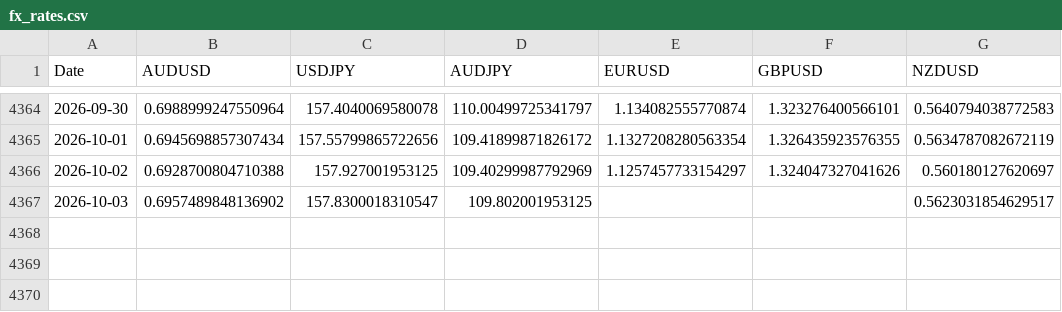
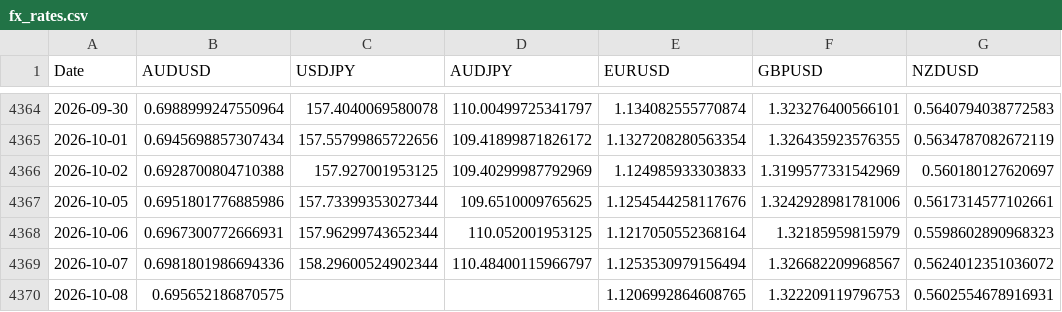
Before and after one commit to tbrown122387/stat-4170-public, a CSV file: lectures/data/fx_rates.csv, drawn as a sheet; only a part is shown, gaps mark what is left out.

```diff
--- a/lectures/data/fx_rates.csv
+++ b/lectures/data/fx_rates.csv
@@ -4365,3 +4365,6 @@ Date,AUDUSD,USDJPY,AUDJPY,EURUSD,GBPUSD,NZDUSD
 2026-10-01,0.6945698857307434,157.55799865722656,109.41899871826172,1.1327208280563354,1.326435923576355,0.5634787082672119
-2026-10-02,0.6928700804710388,157.927001953125,109.40299987792969,1.1257457733154297,1.324047327041626,0.560180127620697
-2026-10-03,0.6957489848136902,157.8300018310547,109.802001953125,,,0.5623031854629517
+2026-10-02,0.6928700804710388,157.927001953125,109.40299987792969,1.124985933303833,1.3199577331542969,0.560180127620697
+2026-10-05,0.6951801776885986,157.73399353027344,109.6510009765625,1.1254544258117676,1.3242928981781006,0.5617314577102661
+2026-10-06,0.6967300772666931,157.96299743652344,110.052001953125,1.1217050552368164,1.32185959815979,0.5598602890968323
+2026-10-07,0.6981801986694336,158.29600524902344,110.48400115966797,1.1253530979156494,1.326682209968567,0.5624012351036072
+2026-10-08,0.695652186870575,,,1.1206992864608765,1.322209119796753,0.5602554678916931
```
Also changed, not shown: lectures/data/carry_pnl.csv, lectures/data/prices.csv, 16 other files.
